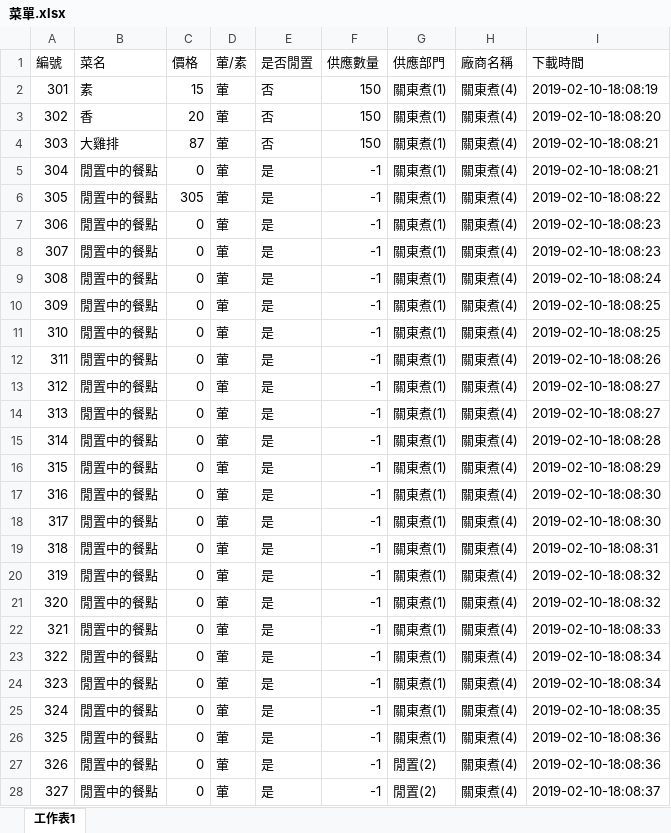
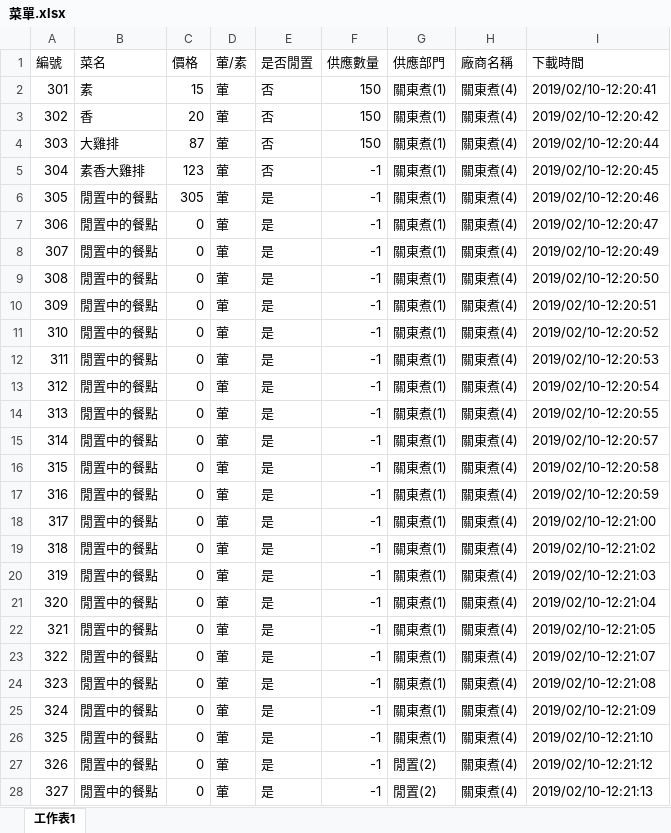
Before and after one commit to DshsZhong/dinnersystem, an Excel workbook: Attach/FactoryClient/菜單.xlsx, sheet 工作表1, drawn as a sheet; only a part is shown; values as stored, in another font and other column widths than the file's, no borders; conditional formats not drawn; the diff covers the shown part only; the diff names each change by its address in the sheet, - before the commit and + after, or states it on an @@ line.

Commit message:
Update factory client
almost done it

```diff
--- a/Attach/FactoryClient/菜單.xlsx (sheet 工作表1)
+++ b/Attach/FactoryClient/菜單.xlsx (sheet 工作表1)
-I2 (下載時間): 2019-02-10-18:08:19
+I2 (下載時間): 2019/02/10-12:20:41
-I3 (下載時間): 2019-02-10-18:08:20
+I3 (下載時間): 2019/02/10-12:20:42
-I4 (下載時間): 2019-02-10-18:08:21
+I4 (下載時間): 2019/02/10-12:20:44
-B5 (菜名): 閒置中的餐點
+B5 (菜名): 素香大雞排
-C5 (價格): 0
+C5 (價格): 123
-E5 (是否閒置): 是
+E5 (是否閒置): 否
-I5 (下載時間): 2019-02-10-18:08:21
+I5 (下載時間): 2019/02/10-12:20:45
-I6 (下載時間): 2019-02-10-18:08:22
+I6 (下載時間): 2019/02/10-12:20:46
-I7 (下載時間): 2019-02-10-18:08:23
+I7 (下載時間): 2019/02/10-12:20:47
-I8 (下載時間): 2019-02-10-18:08:23
+I8 (下載時間): 2019/02/10-12:20:49
-I9 (下載時間): 2019-02-10-18:08:24
+I9 (下載時間): 2019/02/10-12:20:50
-I10 (下載時間): 2019-02-10-18:08:25
+I10 (下載時間): 2019/02/10-12:20:51
-I11 (下載時間): 2019-02-10-18:08:25
+I11 (下載時間): 2019/02/10-12:20:52
-I12 (下載時間): 2019-02-10-18:08:26
+I12 (下載時間): 2019/02/10-12:20:53
-I13 (下載時間): 2019-02-10-18:08:27
+I13 (下載時間): 2019/02/10-12:20:54
-I14 (下載時間): 2019-02-10-18:08:27
+I14 (下載時間): 2019/02/10-12:20:55
-I15 (下載時間): 2019-02-10-18:08:28
+I15 (下載時間): 2019/02/10-12:20:57
-I16 (下載時間): 2019-02-10-18:08:29
+I16 (下載時間): 2019/02/10-12:20:58
-I17 (下載時間): 2019-02-10-18:08:30
+I17 (下載時間): 2019/02/10-12:20:59
-I18 (下載時間): 2019-02-10-18:08:30
+I18 (下載時間): 2019/02/10-12:21:00
-I19 (下載時間): 2019-02-10-18:08:31
+I19 (下載時間): 2019/02/10-12:21:02
-I20 (下載時間): 2019-02-10-18:08:32
+I20 (下載時間): 2019/02/10-12:21:03
-I21 (下載時間): 2019-02-10-18:08:32
+I21 (下載時間): 2019/02/10-12:21:04
-I22 (下載時間): 2019-02-10-18:08:33
+I22 (下載時間): 2019/02/10-12:21:05
-I23 (下載時間): 2019-02-10-18:08:34
+I23 (下載時間): 2019/02/10-12:21:07
-I24 (下載時間): 2019-02-10-18:08:34
+I24 (下載時間): 2019/02/10-12:21:08
-I25 (下載時間): 2019-02-10-18:08:35
+I25 (下載時間): 2019/02/10-12:21:09
-I26 (下載時間): 2019-02-10-18:08:36
+I26 (下載時間): 2019/02/10-12:21:10
-I27 (下載時間): 2019-02-10-18:08:36
+I27 (下載時間): 2019/02/10-12:21:12
-I28 (下載時間): 2019-02-10-18:08:37
+I28 (下載時間): 2019/02/10-12:21:13
```
Also changed, not shown: 73 edited cells elsewhere in this sheet, 29 other files.
